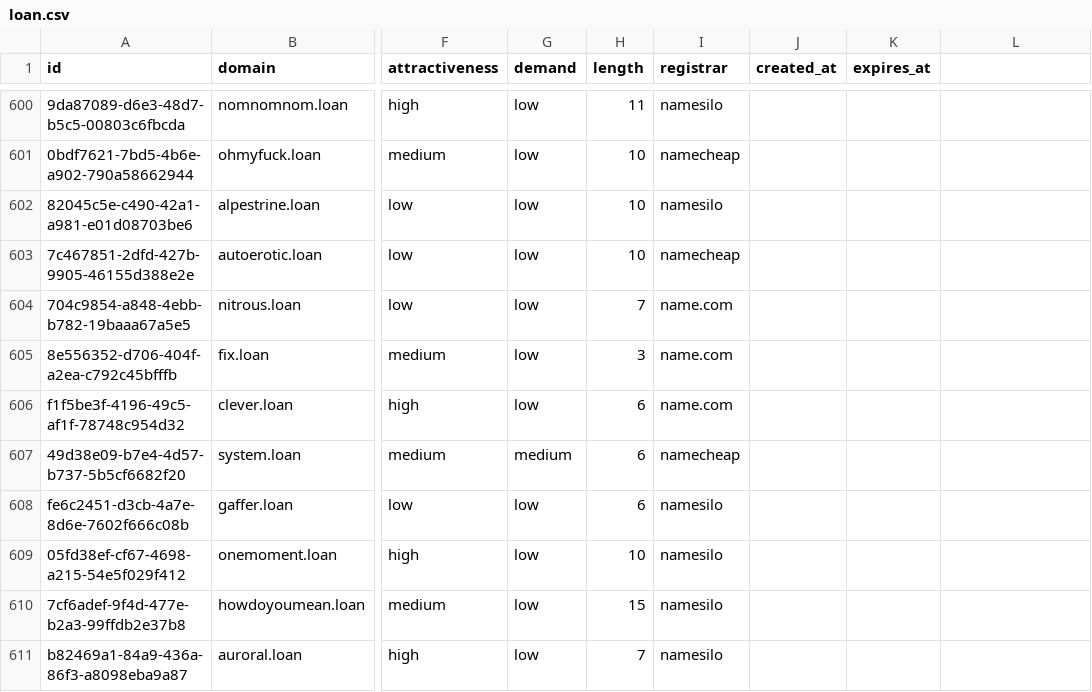
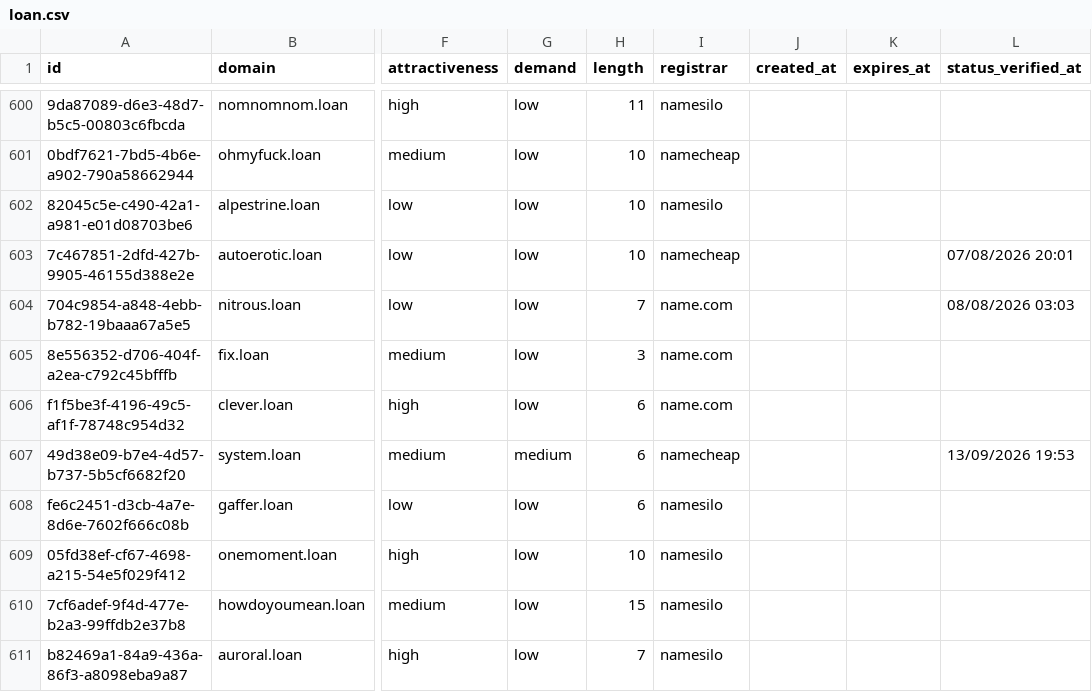
Before and after one commit to UniqueDomains/loan-oneword-domains, a CSV file: loan.csv, drawn as a sheet; only a part is shown, gaps mark what is left out; the diff covers the shown part only; the diff names each change by its address in the sheet, - before the commit and + after, or states it on an @@ line.

Commit message:
Domains update

```diff
--- a/loan.csv
+++ b/loan.csv
-L1: (empty)
+L1: status_verified_at
-L603 (status_verified_at): (empty)
+L603 (status_verified_at): 07/08/2026 20:01
-L604 (status_verified_at): (empty)
+L604 (status_verified_at): 08/08/2026 03:03
-L607 (status_verified_at): (empty)
+L607 (status_verified_at): 13/09/2026 19:53
```
Also changed, not shown: 109 edited cells elsewhere in this file, 6 other files.
